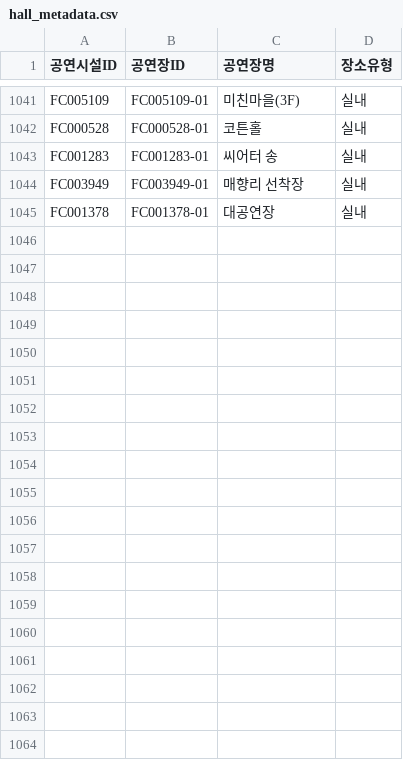
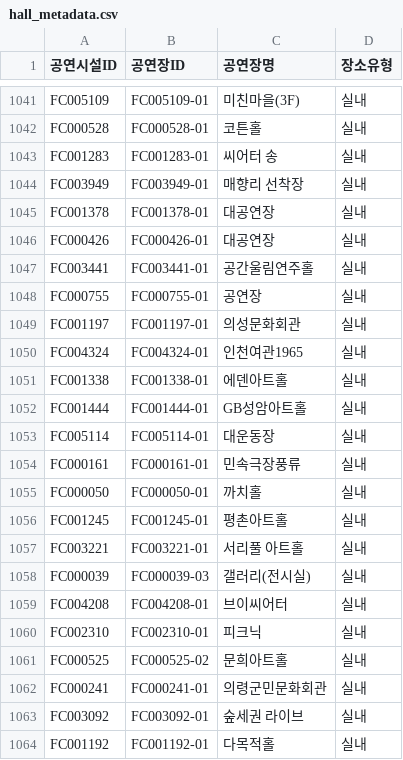
Before and after one commit to Yu-Hyemin/culture_safe_map, a CSV file: data/hall_metadata.csv, drawn as a sheet; only a part is shown, gaps mark what is left out; the diff covers the shown part only.

```diff
--- a/data/hall_metadata.csv
+++ b/data/hall_metadata.csv
@@ -1045 +1045,20 @@ FC003949,FC003949-01,매향리 선착장,실내
 FC001378,FC001378-01,대공연장,실내
+FC000426,FC000426-01,대공연장,실내
+FC003441,FC003441-01,공간울림연주홀,실내
+FC000755,FC000755-01,공연장,실내
+FC001197,FC001197-01,의성문화회관,실내
+FC004324,FC004324-01,인천여관1965,실내
+FC001338,FC001338-01,에덴아트홀,실내
+FC001444,FC001444-01,GB성암아트홀,실내
+FC005114,FC005114-01,대운동장,실내
+FC000161,FC000161-01,민속극장풍류,실내
+FC000050,FC000050-01,까치홀,실내
+FC001245,FC001245-01,평촌아트홀,실내
+FC003221,FC003221-01,서리풀 아트홀,실내
+FC000039,FC000039-03,갤러리(전시실),실내
+FC004208,FC004208-01,브이씨어터,실내
+FC002310,FC002310-01,피크닉,실내
+FC000525,FC000525-02,문희아트홀,실내
+FC000241,FC000241-01,의령군민문화회관,실내
+FC003092,FC003092-01,숲세권 라이브,실내
+FC001192,FC001192-01,다목적홀,실내
```
Also changed, not shown: 21 added rows elsewhere in this file, output/ili_region.csv, 1 other file.
